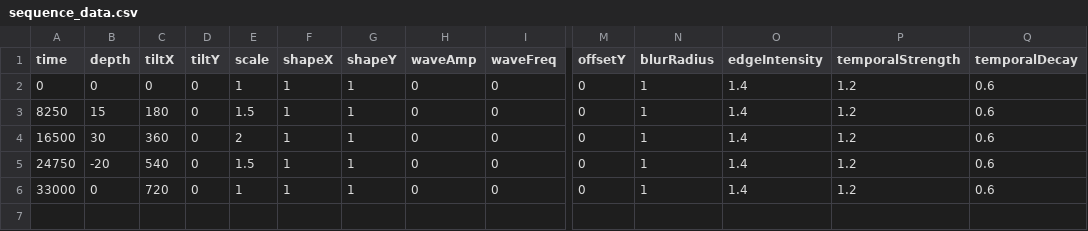
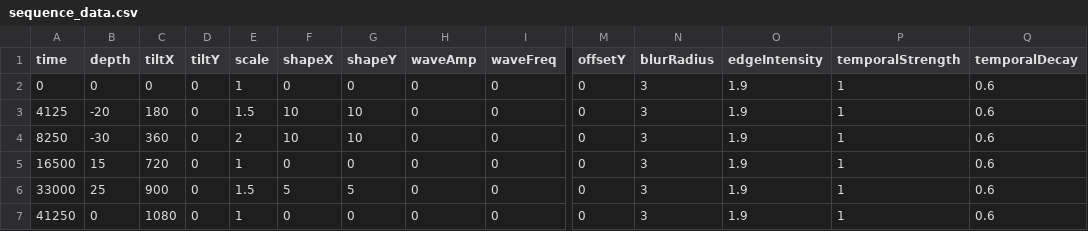
Before and after one commit to homegrownVHS/rutt-etra-app, a CSV file: sequence-generator/sequence_data.csv, drawn as a sheet; only a part is shown, gaps mark what is left out; removed rows and columns are numbered as before the commit, all else as after; rows hold the shown columns only; the diff names each change by its address in the sheet, - before the commit and + after, or states it on an @@ line.

```diff
--- a/sequence-generator/sequence_data.csv
+++ b/sequence-generator/sequence_data.csv
-F2 (shapeX): 1
+F2 (shapeX): 0
-G2 (shapeY): 1
+G2 (shapeY): 0
-N2 (blurRadius): 1
+N2 (blurRadius): 3
-O2 (edgeIntensity): 1.4
+O2 (edgeIntensity): 1.9
-P2 (temporalStrength): 1.2
+P2 (temporalStrength): 1
+row 3: 4125 | -20 | 180 | 0 | 1.5 | 10 | 10 | 0 | 0 | 0 | 3 | 1.9 | 1 | 0.6
-B4 (depth): 15
+B4 (depth): -30
-C4 (tiltX): 180
+C4 (tiltX): 360
-E4 (scale): 1.5
+E4 (scale): 2
-F4 (shapeX): 1
+F4 (shapeX): 10
-G4 (shapeY): 1
+G4 (shapeY): 10
-N4:N5 (blurRadius): 1
+N4:N5 (blurRadius): 3
-O4:O5 (edgeIntensity): 1.4
+O4:O5 (edgeIntensity): 1.9
-P4:P5 (temporalStrength): 1.2
+P4:P5 (temporalStrength): 1
-B5 (depth): 30
+B5 (depth): 15
-C5 (tiltX): 360
+C5 (tiltX): 720
-E5 (scale): 2
+E5 (scale): 1
-F5 (shapeX): 1
+F5 (shapeX): 0
-G5 (shapeY): 1
+G5 (shapeY): 0
-row 5: 24750 | -20 | 540 | 0 | 1.5 | 1 | 1 | 0 | 0 | 0 | 1 | 1.4 | 1.2 | 0.6
-B6 (depth): 0
+B6 (depth): 25
-C6 (tiltX): 720
+C6 (tiltX): 900
-E6 (scale): 1
+E6 (scale): 1.5
-F6 (shapeX): 1
+F6 (shapeX): 5
-G6 (shapeY): 1
+G6 (shapeY): 5
-N6 (blurRadius): 1
+N6 (blurRadius): 3
-O6 (edgeIntensity): 1.4
+O6 (edgeIntensity): 1.9
-P6 (temporalStrength): 1.2
+P6 (temporalStrength): 1
+row 7: 41250 | 0 | 1080 | 0 | 1 | 0 | 0 | 0 | 0 | 0 | 3 | 1.9 | 1 | 0.6
```
Also changed, not shown: 2 other files.
